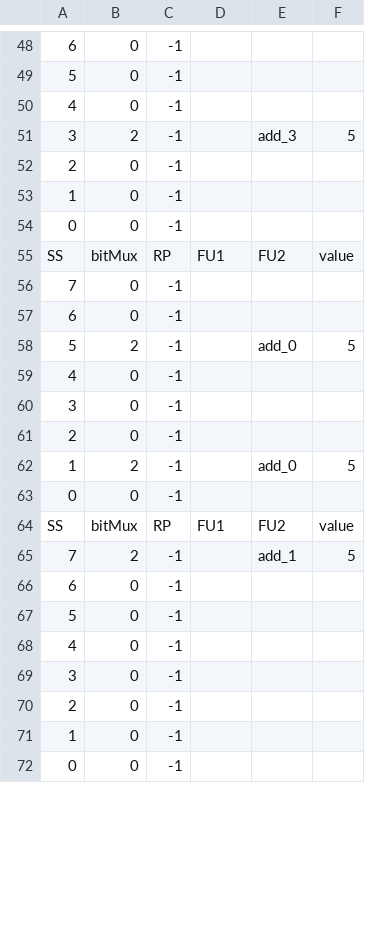
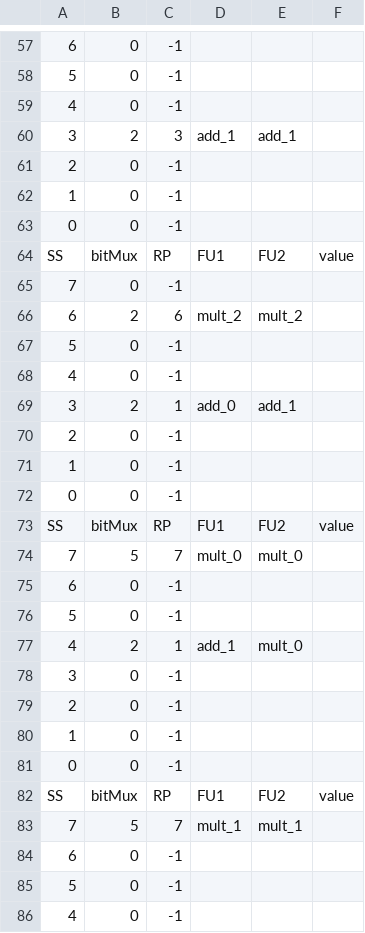
Before and after one commit to bellopsal/ChonosPlan, a CSV file: ss.csv, drawn as a sheet; only a part is shown, gaps mark what is left out; the shorter side is filled out with more unchanged rows; removed rows and columns are numbered as before the commit, all else as after; the diff covers the shown part only; the diff names each change by its address in the sheet, - before the commit and + after, or states it on an @@ line.

```diff
--- a/ss.csv
+++ b/ss.csv
-C60: -1
+C60: 3
-D60: (empty)
+D60: add_1
-E60: add_3
+E60: add_1
-F60: 5
+F60: (empty)
+row 66: 6 | 2 | 6 | mult_2 | mult_2
@@ row 85 moved to row 67: 5 @@
@@ row 59 moved to row 68: 4 @@
+row 69: 3 | 2 | 1 | add_0 | add_1
@@ row 97 moved to row 70: 2 @@
@@ row 98 moved to row 71: 1 @@
+row 72: 0 | 0 | -1
@@ row 82 moved to row 73: SS @@
+row 74: 7 | 5 | 7 | mult_0 | mult_0
-B76: 2
+B76: 0
-E76: add_0
+E76: (empty)
-F76: 5
+F76: (empty)
+row 77: 4 | 2 | 1 | add_1 | mult_0
-B80: 2
+B80: 0
-E80: add_0
+E80: (empty)
-F80: 5
+F80: (empty)
-row 65: 7 | 2 | -1 |  | add_1 | 5
+row 83: 7 | 5 | 7 | mult_1 | mult_1
```
Also changed, not shown: 2 added rows, 16 removed rows, 16 moved rows and 3 edited cells elsewhere in this file, 1 other file.
